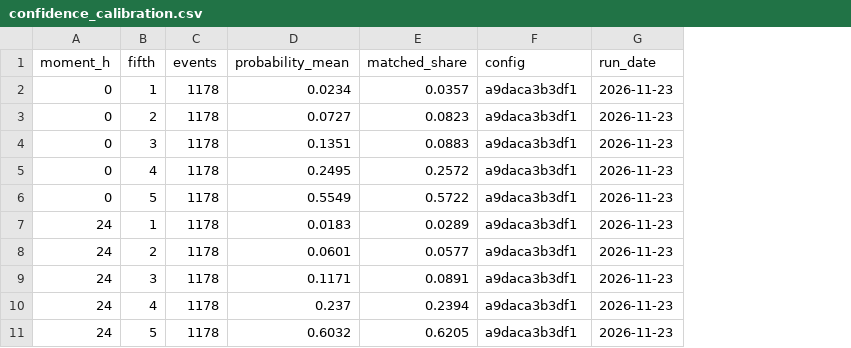
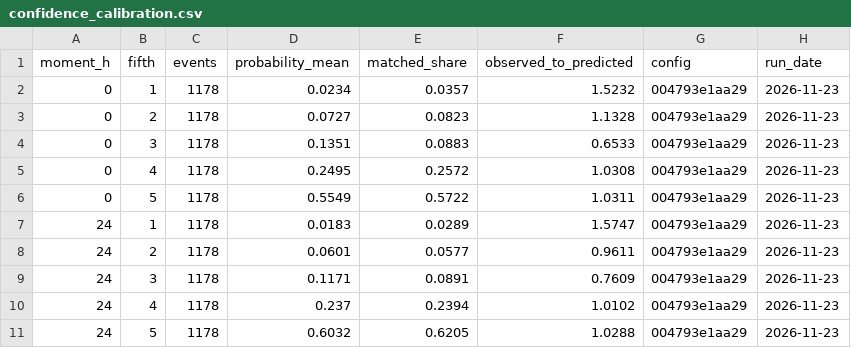
Before and after one commit to Amillanv/CHISPA, a CSV file: results/2023/confidence_calibration.csv, drawn as a sheet; addresses are those after the commit; the diff names each change by its address in the sheet, - before the commit and + after, or states it on an @@ line.

Commit message:
Confidence(result): 2025 test, two hypotheses true and calibration false; ratio column; GOES-19 masks

```diff
--- a/results/2023/confidence_calibration.csv
+++ b/results/2023/confidence_calibration.csv
+column F (observed_to_predicted), rows 2-11: 1.5232 | 1.1328 | 0.6533 | 1.0308 | 1.0311 | 1.5747 | 0.9611 | 0.7609 | 1.0102 | 1.0288
-G2:G11 (config): a9daca3b3df1
+G2:G11 (config): 004793e1aa29
```
Also changed, not shown: results/2023/confidence.csv, results/2023/confidence_weights.csv, 11 other files.
